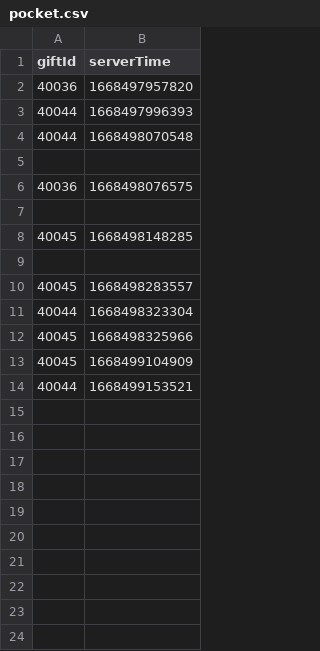
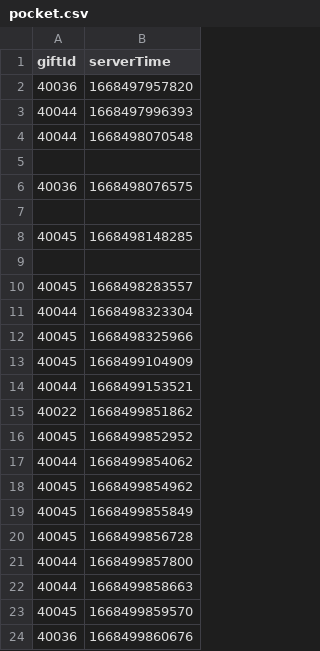
Before and after one commit to 15776319821/Test_baoxiang, a CSV file: result/pocket.csv, drawn as a sheet.

```diff
--- a/result/pocket.csv
+++ b/result/pocket.csv
@@ -14 +14,11 @@ giftId,serverTime
 40044,1668499153521
+40022,1668499851862
+40045,1668499852952
+40044,1668499854062
+40045,1668499854962
+40045,1668499855849
+40045,1668499856728
+40044,1668499857800
+40044,1668499858663
+40045,1668499859570
+40036,1668499860676
```
Also changed, not shown: 2 other files.
